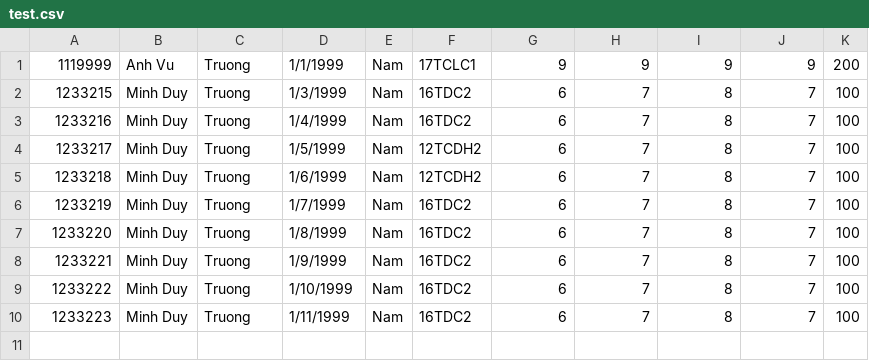
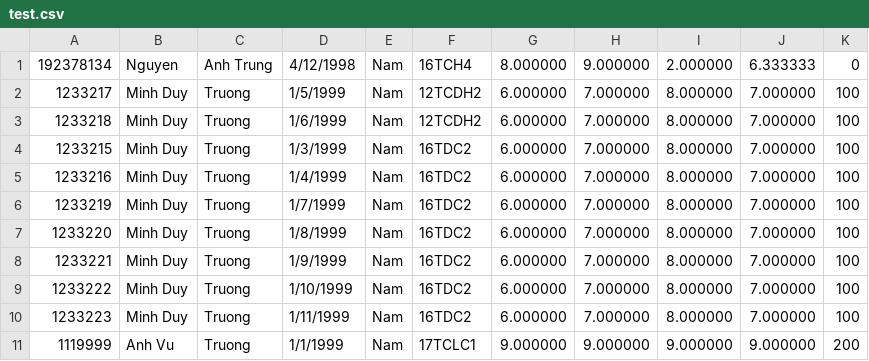
Before and after one commit to kencryk/DoAnGTLT, a CSV file: test.csv, drawn as a sheet.

```diff
--- a/test.csv
+++ b/test.csv
@@ -1,10 +1,11 @@
-1119999,Anh Vu,Truong,1/1/1999,Nam,17TCLC1,9,9,9,9,200
-1233215,Minh Duy,Truong,1/3/1999,Nam,16TDC2,6,7,8,7,100
-1233216,Minh Duy,Truong,1/4/1999,Nam,16TDC2,6,7,8,7,100
-1233217,Minh Duy,Truong,1/5/1999,Nam,12TCDH2,6,7,8,7,100
-1233218,Minh Duy,Truong,1/6/1999,Nam,12TCDH2,6,7,8,7,100
-1233219,Minh Duy,Truong,1/7/1999,Nam,16TDC2,6,7,8,7,100
-1233220,Minh Duy,Truong,1/8/1999,Nam,16TDC2,6,7,8,7,100
-1233221,Minh Duy,Truong,1/9/1999,Nam,16TDC2,6,7,8,7,100
-1233222,Minh Duy,Truong,1/10/1999,Nam,16TDC2,6,7,8,7,100
-1233223,Minh Duy,Truong,1/11/1999,Nam,16TDC2,6,7,8,7,100
+192378134,Nguyen,Anh Trung,4/12/1998,Nam,16TCH4,8.000000,9.000000,2.000000,6.333333,0
+1233217,Minh Duy,Truong,1/5/1999,Nam,12TCDH2,6.000000,7.000000,8.000000,7.000000,100
+1233218,Minh Duy,Truong,1/6/1999,Nam,12TCDH2,6.000000,7.000000,8.000000,7.000000,100
+1233215,Minh Duy,Truong,1/3/1999,Nam,16TDC2,6.000000,7.000000,8.000000,7.000000,100
+1233216,Minh Duy,Truong,1/4/1999,Nam,16TDC2,6.000000,7.000000,8.000000,7.000000,100
+1233219,Minh Duy,Truong,1/7/1999,Nam,16TDC2,6.000000,7.000000,8.000000,7.000000,100
+1233220,Minh Duy,Truong,1/8/1999,Nam,16TDC2,6.000000,7.000000,8.000000,7.000000,100
+1233221,Minh Duy,Truong,1/9/1999,Nam,16TDC2,6.000000,7.000000,8.000000,7.000000,100
+1233222,Minh Duy,Truong,1/10/1999,Nam,16TDC2,6.000000,7.000000,8.000000,7.000000,100
+1233223,Minh Duy,Truong,1/11/1999,Nam,16TDC2,6.000000,7.000000,8.000000,7.000000,100
+1119999,Anh Vu,Truong,1/1/1999,Nam,17TCLC1,9.000000,9.000000,9.000000,9.000000,200
```
Also changed, not shown: 21 other files.
